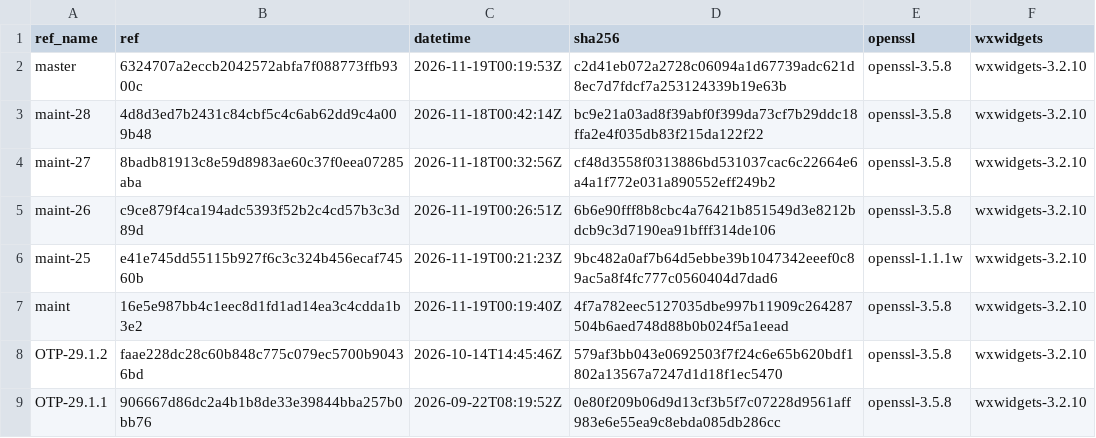
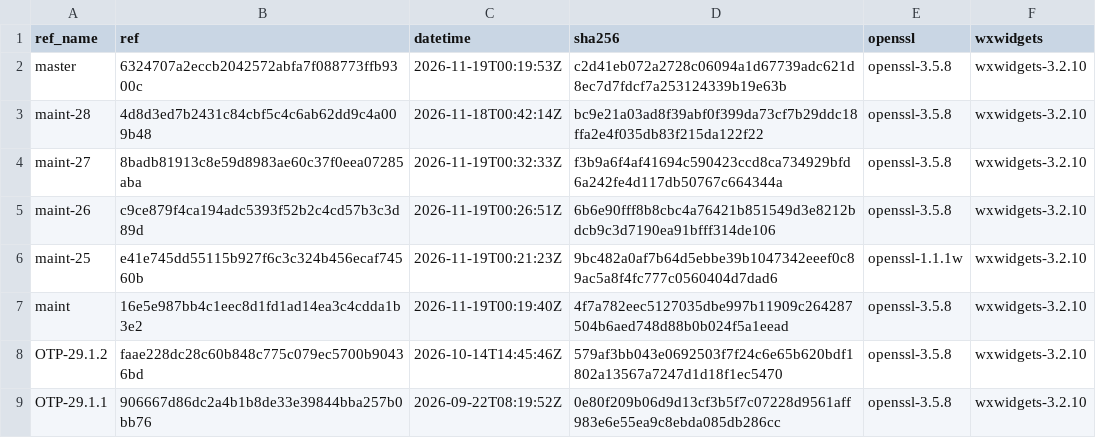
Before and after one commit to erlef/otp_builds, a CSV file: builds/aarch64-apple-darwin.csv, drawn as a sheet; only a part is shown.

```diff
--- a/builds/aarch64-apple-darwin.csv
+++ b/builds/aarch64-apple-darwin.csv
@@ -3,3 +3,3 @@ master,6324707a2eccb2042572abfa7f088773ffb9300c,2026-11-19T00:19:53Z,c2d41eb072a
 maint-28,4d8d3ed7b2431c84cbf5c4c6ab62dd9c4a009b48,2026-11-18T00:42:14Z,bc9e21a03ad8f39abf0f399da73cf7b29ddc18ffa2e4f035db83f215da122f22,openssl-3.5.8,wxwidgets-3.2.10
-maint-27,8badb81913c8e59d8983ae60c37f0eea07285aba,2026-11-18T00:32:56Z,cf48d3558f0313886bd531037cac6c22664e6a4a1f772e031a890552eff249b2,openssl-3.5.8,wxwidgets-3.2.10
+maint-27,8badb81913c8e59d8983ae60c37f0eea07285aba,2026-11-19T00:32:33Z,f3b9a6f4af41694c590423ccd8ca734929bfd6a242fe4d117db50767c664344a,openssl-3.5.8,wxwidgets-3.2.10
 maint-26,c9ce879f4ca194adc5393f52b2c4cd57b3c3d89d,2026-11-19T00:26:51Z,6b6e90fff8b8cbc4a76421b851549d3e8212bdcb9c3d7190ea91bfff314de106,openssl-3.5.8,wxwidgets-3.2.10
```
